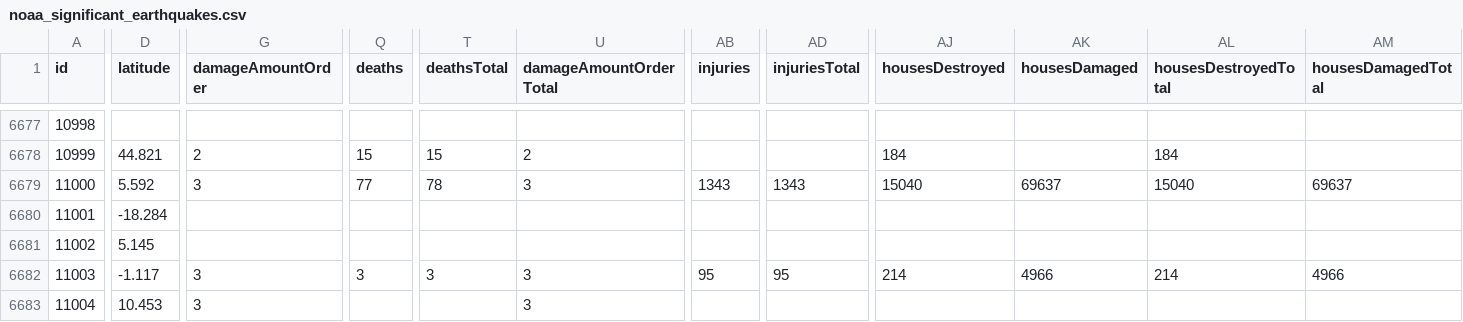
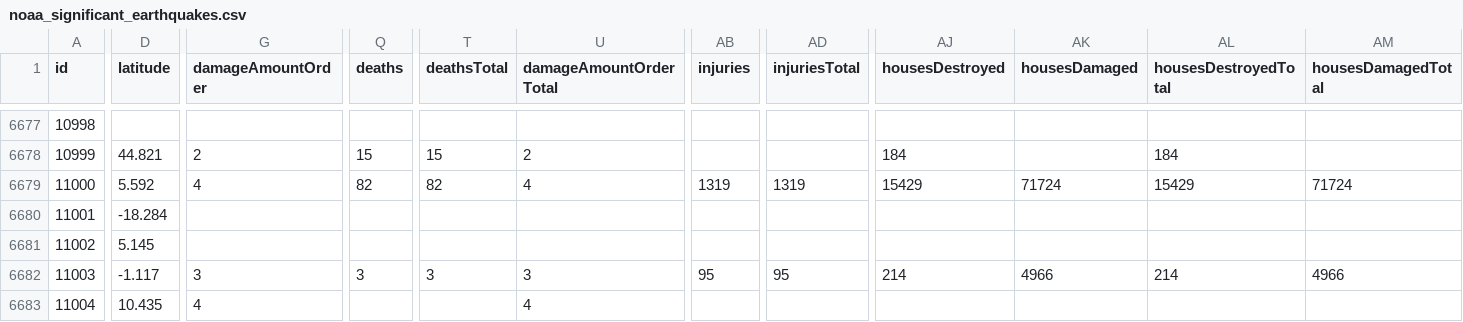
Before and after one commit to Biblejustin/correlations, a CSV file: data/noaa_significant_earthquakes.csv, drawn as a sheet; only a part is shown, gaps mark what is left out; the diff covers the shown part only; the diff names each change by its address in the sheet, - before the commit and + after, or states it on an @@ line.

Commit message:
Update data through 2026-06-27

```diff
--- a/data/noaa_significant_earthquakes.csv
+++ b/data/noaa_significant_earthquakes.csv
-G6679 (damageAmountOrder): 3
+G6679 (damageAmountOrder): 4
-Q6679 (deaths): 77
+Q6679 (deaths): 82
-T6679 (deathsTotal): 78
+T6679 (deathsTotal): 82
-U6679 (damageAmountOrderTotal): 3
+U6679 (damageAmountOrderTotal): 4
-AB6679 (injuries): 1343
+AB6679 (injuries): 1319
-AD6679 (injuriesTotal): 1343
+AD6679 (injuriesTotal): 1319
-AJ6679 (housesDestroyed): 15040
+AJ6679 (housesDestroyed): 15429
-AK6679 (housesDamaged): 69637
+AK6679 (housesDamaged): 71724
-AL6679 (housesDestroyedTotal): 15040
+AL6679 (housesDestroyedTotal): 15429
-AM6679 (housesDamagedTotal): 69637
+AM6679 (housesDamagedTotal): 71724
-D6683 (latitude): 10.453
+D6683 (latitude): 10.435
-G6683 (damageAmountOrder): 3
+G6683 (damageAmountOrder): 4
-U6683 (damageAmountOrderTotal): 3
+U6683 (damageAmountOrderTotal): 4
```
Also changed, not shown: 1 edited cell elsewhere in this file.
